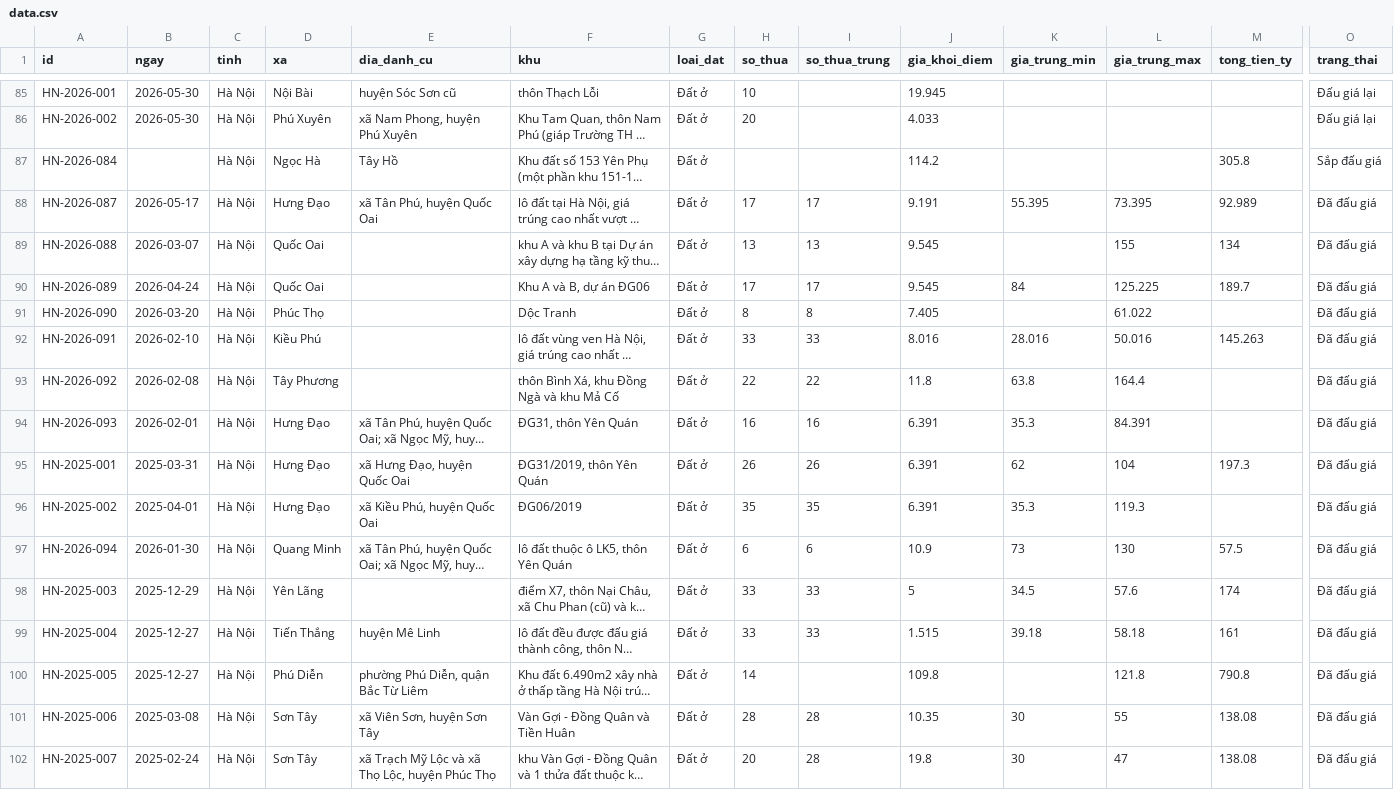
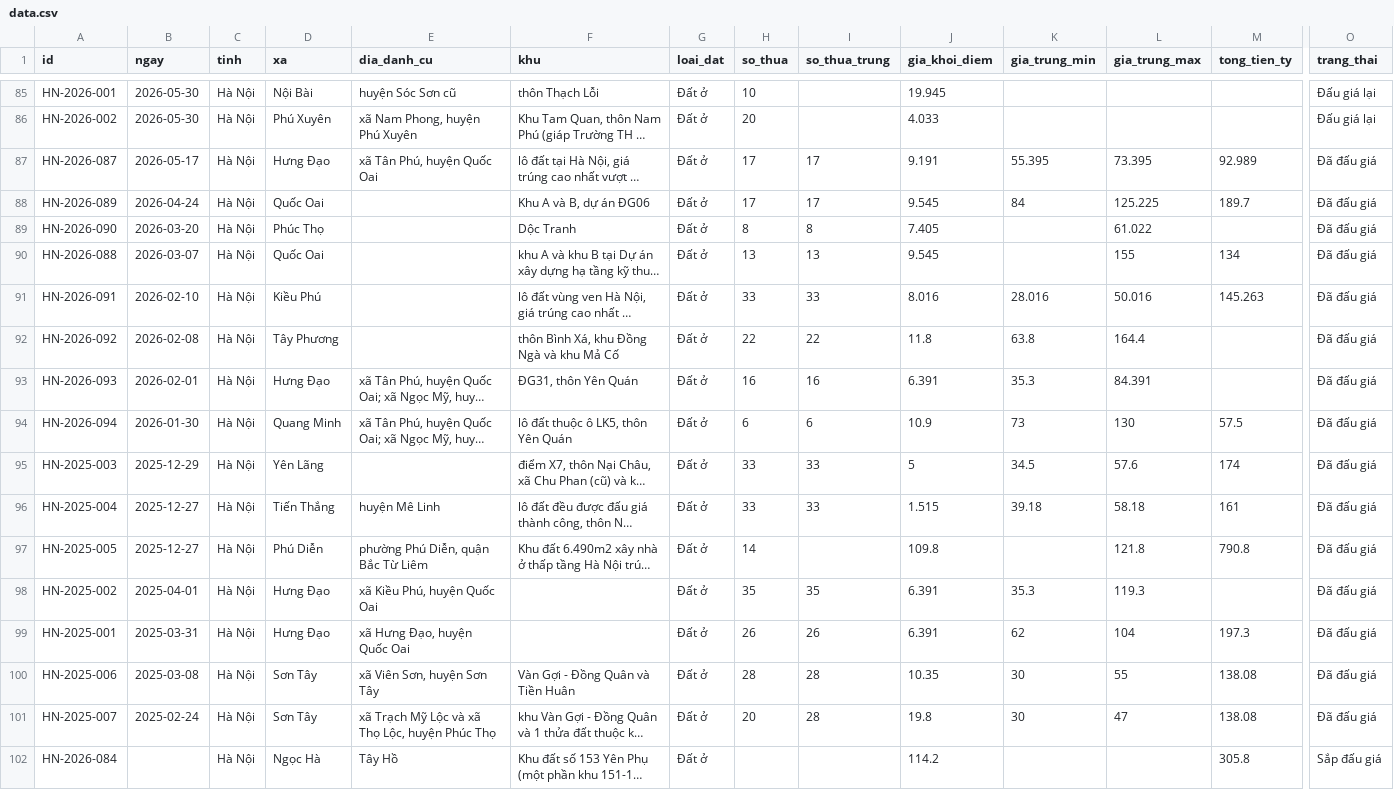
Before and after one commit to pnhimai98-creator/ban-do-dau-gia, a CSV file: data.csv, drawn as a sheet; only a part is shown, gaps mark what is left out; long unchanged cells end in …; removed rows and columns are numbered as before the commit, all else as after; rows hold the shown columns only; the diff names each change by its address in the sheet, - before the commit and + after, or states it on an @@ line.

Commit message:
Bảng tính: sửa 2 phiên

```diff
--- a/data.csv
+++ b/data.csv
@@ row 89 moved to row 90: HN-2026-088 @@
-row 95: HN-2025-001 | 2025-03-31 | Hà Nội | Hưng Đạo | xã Hưng Đạo, huyện Quốc Oai | ĐG31/2019, thôn Yên Quán | Đất ở | 26 | 26 | 6.391 | 62 | 104 | 197.3 | Đã đấu giá
-row 96: HN-2025-002 | 2025-04-01 | Hà Nội | Hưng Đạo | xã Kiều Phú, huyện Quốc Oai | ĐG06/2019 | Đất ở | 35 | 35 | 6.391 | 35.3 | 119.3 |  | Đã đấu giá
+row 98: HN-2025-002 | 2025-04-01 | Hà Nội | Hưng Đạo | xã Kiều Phú, huyện Quốc Oai |  | Đất ở | 35 | 35 | 6.391 | 35.3 | 119.3 |  | Đã đấu giá
+row 99: HN-2025-001 | 2025-03-31 | Hà Nội | Hưng Đạo | xã Hưng Đạo, huyện Quốc Oai |  | Đất ở | 26 | 26 | 6.391 | 62 | 104 | 197.3 | Đã đấu giá
@@ row 87 moved to row 102: HN-2026-084 @@
```
